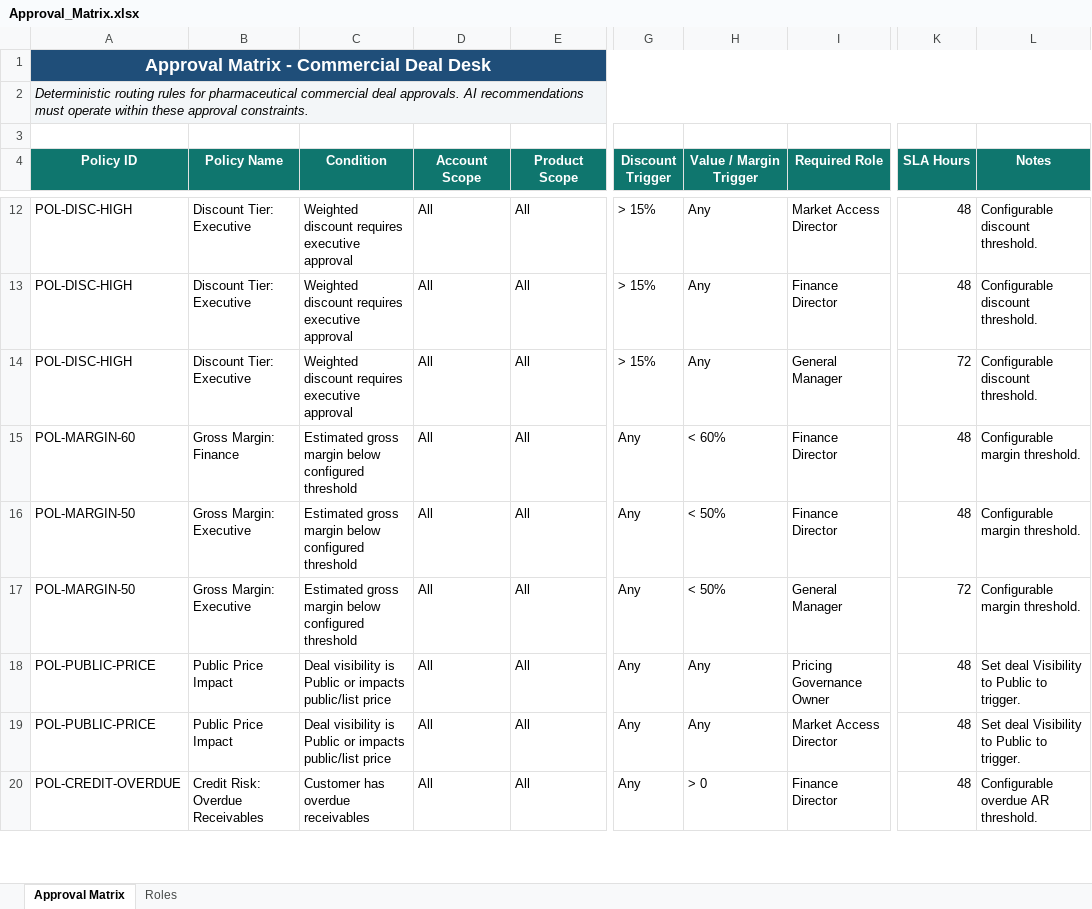
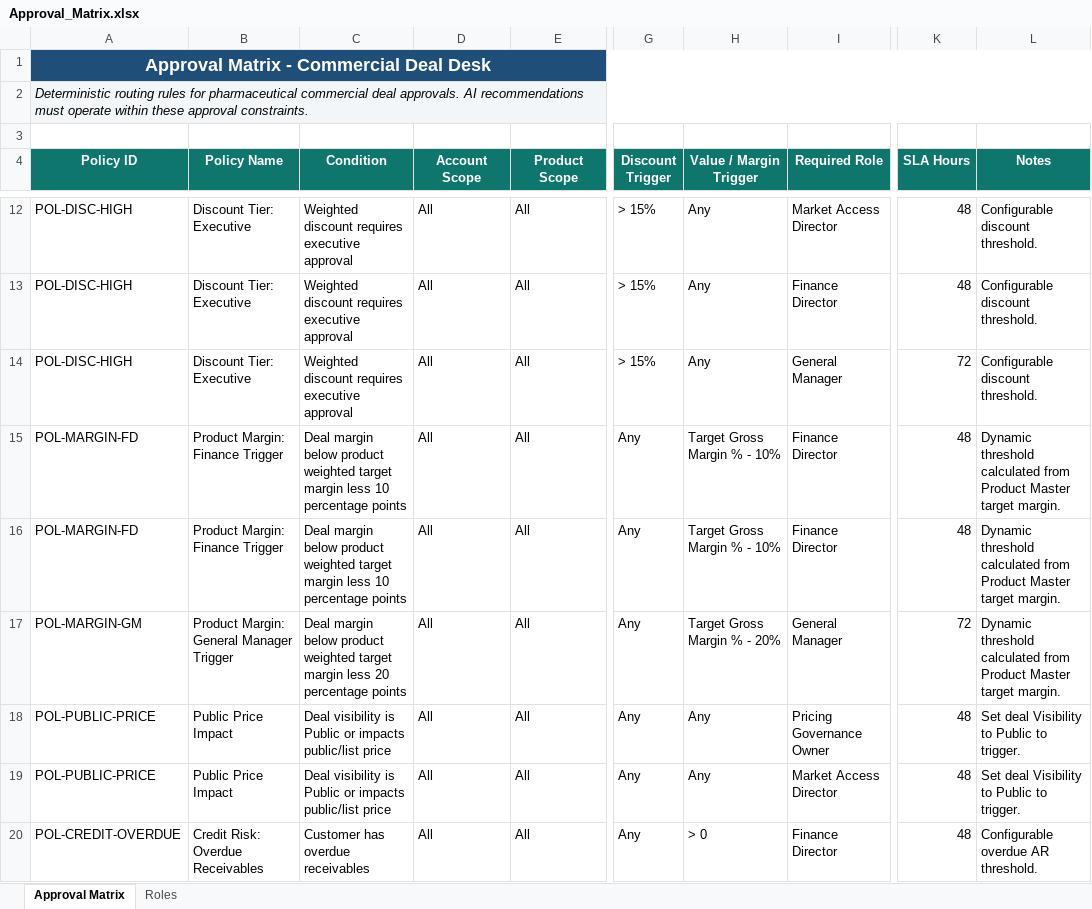
Before and after one commit to savchukks-lab/ai-process-excellence, an Excel workbook: demo-data/Approval_Matrix.xlsx, sheet Approval Matrix, drawn as a sheet; only a part is shown, gaps mark what is left out; values as stored, in another font and other column widths than the file's, no borders; table styles not drawn; the diff names each change by its address in the sheet, - before the commit and + after, or states it on an @@ line.

```diff
--- a/demo-data/Approval_Matrix.xlsx (sheet Approval Matrix)
+++ b/demo-data/Approval_Matrix.xlsx (sheet Approval Matrix)
-A15 (Policy ID): POL-MARGIN-60
+A15 (Policy ID): POL-MARGIN-FD
-B15 (Policy Name): Gross Margin: Finance
+B15 (Policy Name): Product Margin: Finance Trigger
-C15:C16 (Condition): Estimated gross margin below configured threshold
+C15:C16 (Condition): Deal margin below product weighted target margin less 10 percentage points
-H15 (Value / Margin Trigger): < 60%
+H15 (Value / Margin Trigger): Target Gross Margin % - 10%
-L15:L17 (Notes): Configurable margin threshold.
+L15:L17 (Notes): Dynamic threshold calculated from Product Master target margin.
-A16 (Policy ID): POL-MARGIN-50
+A16 (Policy ID): POL-MARGIN-FD
-B16 (Policy Name): Gross Margin: Executive
+B16 (Policy Name): Product Margin: Finance Trigger
-H16 (Value / Margin Trigger): < 50%
+H16 (Value / Margin Trigger): Target Gross Margin % - 10%
-A17 (Policy ID): POL-MARGIN-50
+A17 (Policy ID): POL-MARGIN-GM
-B17 (Policy Name): Gross Margin: Executive
+B17 (Policy Name): Product Margin: General Manager Trigger
-C17 (Condition): Estimated gross margin below configured threshold
+C17 (Condition): Deal margin below product weighted target margin less 20 percentage points
-H17 (Value / Margin Trigger): < 50%
+H17 (Value / Margin Trigger): Target Gross Margin % - 20%
```
Also changed, not shown: demo-data/Customer_Master.xlsx, demo-data/Product_Master.xlsx, 3 other files.
